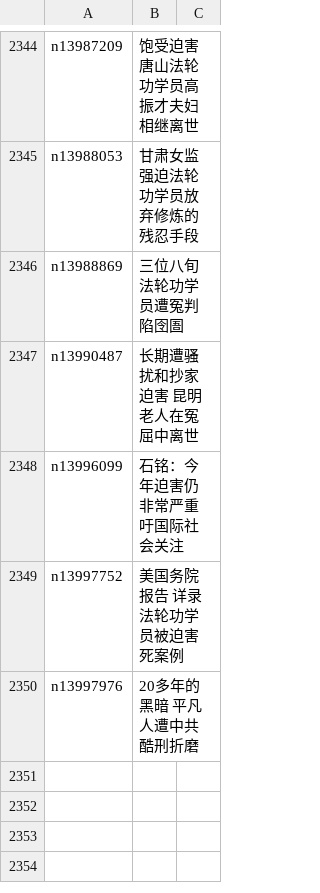
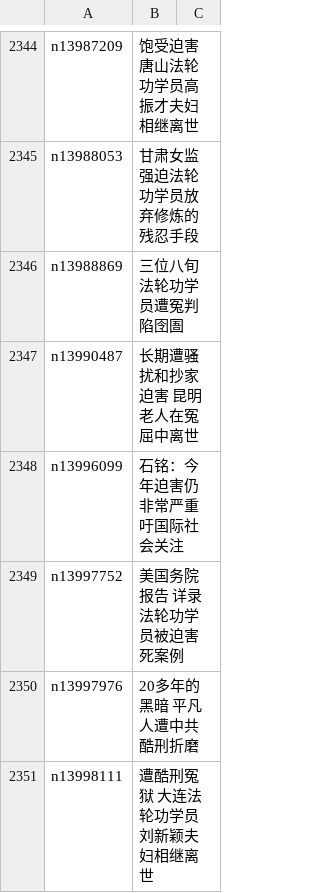
Before and after one commit to epic-marker/epoch-special, a CSV file: indexes/nf4379.csv, drawn as a sheet; only a part is shown, gaps mark what is left out.

```diff
--- a/indexes/nf4379.csv
+++ b/indexes/nf4379.csv
@@ -2350 +2350,2 @@ n13997752,美国务院报告 详录法轮功学员被迫害死案例
 n13997976,20多年的黑暗 平凡人遭中共酷刑折磨
+n13998111,遭酷刑冤狱 大连法轮功学员刘新颖夫妇相继离世
```
Also changed, not shown: 21 other files.
